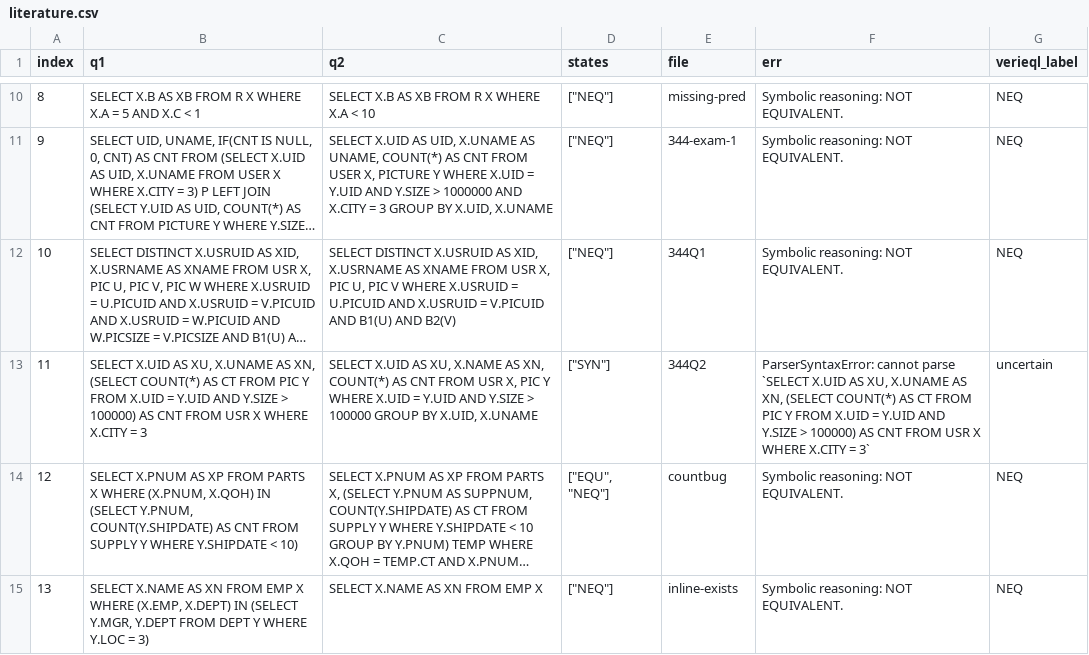
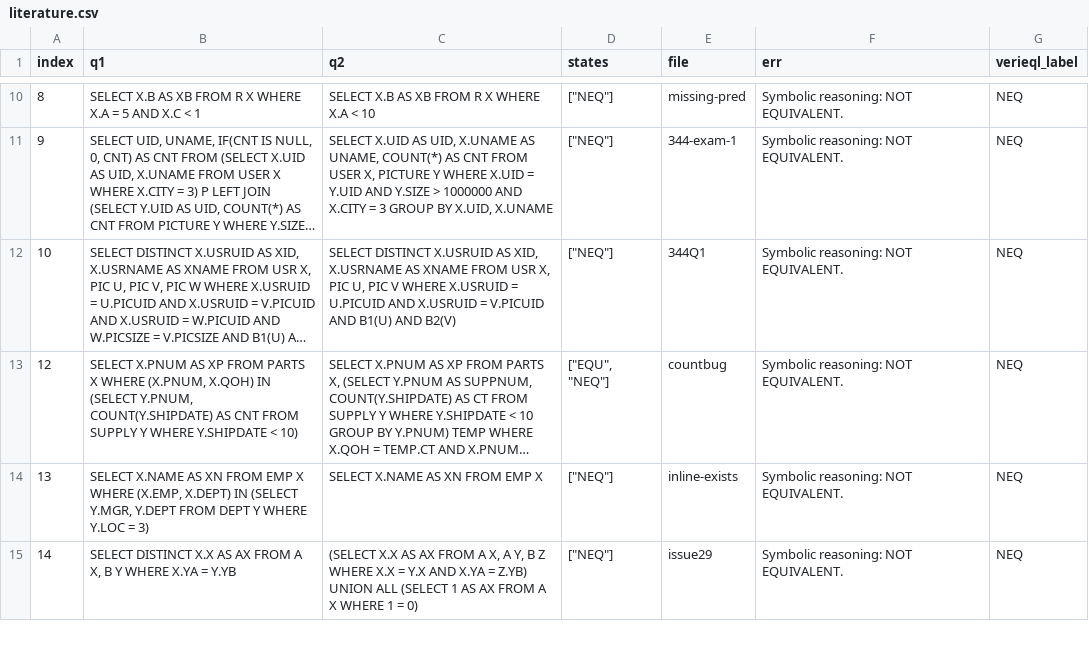
Before and after one commit to link-failed/ce_bench, a CSV file: datasets/literature/literature.csv, drawn as a sheet; only a part is shown, gaps mark what is left out; the shorter side is filled out with more unchanged rows; long unchanged cells end in …; the diff names each change by its address in the sheet, - before the commit and + after, or states it on an @@ line.

Commit message:
remove index 11 because q2 has syntax errors

```diff
--- a/datasets/literature/literature.csv
+++ b/datasets/literature/literature.csv
-row 13: 11 | SELECT X.UID AS XU, X.UNAME AS XN, (SELECT COUNT(*) AS CT FROM PIC Y FROM X.UID = Y.UID AND Y.SIZE > 100000) AS CNT FROM USR X WHERE X.CITY = 3 | SELECT X.UID AS XU, X.NAME AS XN, COUNT(*) AS CNT FROM USR X, PIC Y WHERE X.UID = Y.UID AND Y.SIZE > 100000 GROUP BY X.UID, X.UNAME | ["SYN"] | 344Q2 | ParserSyntaxError: cannot parse `SELECT X.UID AS XU, X.UNAME AS XN, (SELECT COUNT(*) AS CT FROM PIC Y FROM X.UID = Y.UID AND Y.SIZE > 100000) AS CNT FROM USR X WHERE X.CITY = 3` | uncertain
```
